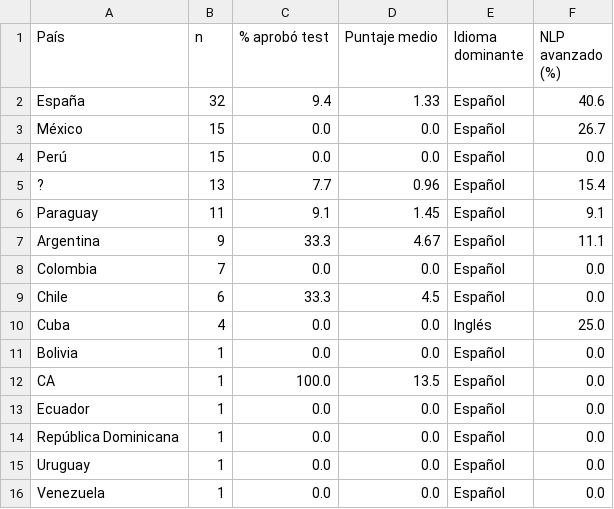
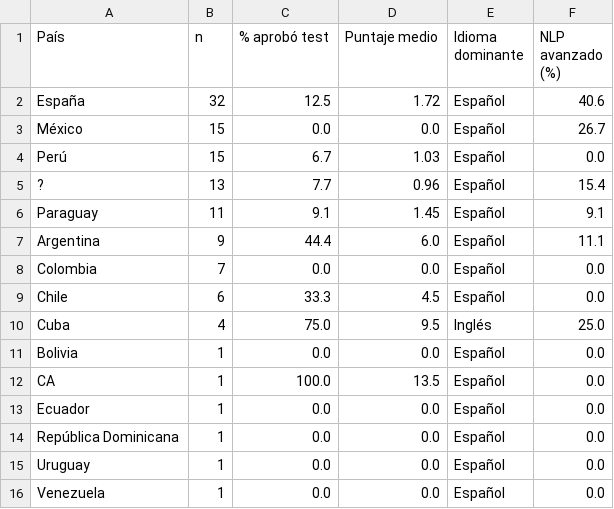
Before and after one commit to mariagrandury/hackathon-2026, a CSV file: analysis/01_participant_demographics/participantes.csv, drawn as a sheet.

```diff
--- a/analysis/01_participant_demographics/participantes.csv
+++ b/analysis/01_participant_demographics/participantes.csv
@@ -1,11 +1,11 @@
 País,n,% aprobó test,Puntaje medio,Idioma dominante,NLP avanzado (%)
-España,32,9.4,1.33,Español,40.6
+España,32,12.5,1.72,Español,40.6
 México,15,0.0,0.0,Español,26.7
-Perú,15,0.0,0.0,Español,0.0
+Perú,15,6.7,1.03,Español,0.0
 ?,13,7.7,0.96,Español,15.4
 Paraguay,11,9.1,1.45,Español,9.1
-Argentina,9,33.3,4.67,Español,11.1
+Argentina,9,44.4,6.0,Español,11.1
 Colombia,7,0.0,0.0,Español,0.0
 Chile,6,33.3,4.5,Español,0.0
-Cuba,4,0.0,0.0,Inglés,25.0
+Cuba,4,75.0,9.5,Inglés,25.0
 Bolivia,1,0.0,0.0,Español,0.0
```
Also changed, not shown: analysis/02_prompt_writing/prompts.csv, analysis/03_prompt_validation/validacion.csv, 53 other files.
